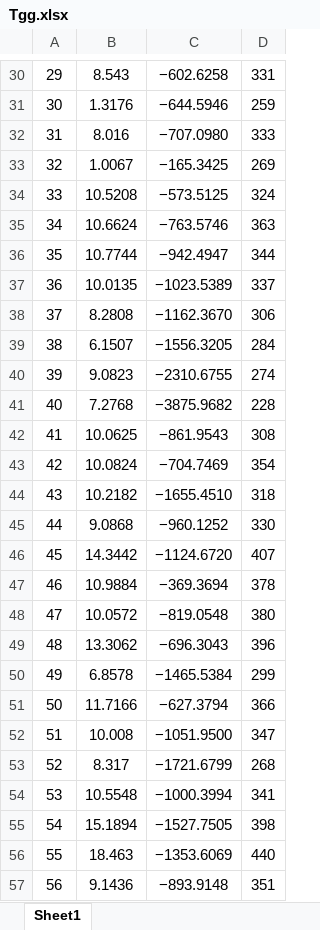
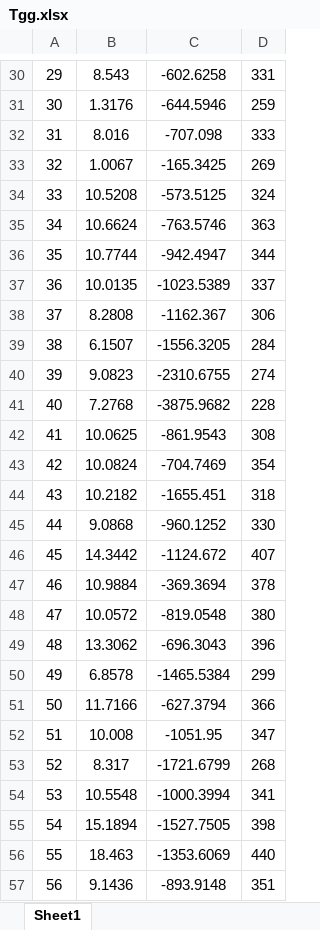
Before and after one commit to jamalcse/dataset, an Excel workbook: Tgg.xlsx, sheet Sheet1, drawn as a sheet; only a part is shown, gaps mark what is left out; values as stored, in another font and other column widths than the file's, no borders; the diff covers the shown part only; the diff names each change by its address in the sheet, - before the commit and + after, or states it on an @@ line.

```diff
--- a/Tgg.xlsx (sheet Sheet1)
+++ b/Tgg.xlsx (sheet Sheet1)
-C30: −602.6258
+C30: -602.6258
-C31: −644.5946
+C31: -644.5946
-C32: −707.0980
+C32: -707.098
-C33: −165.3425
+C33: -165.3425
-C34: −573.5125
+C34: -573.5125
-C35: −763.5746
+C35: -763.5746
-C36: −942.4947
+C36: -942.4947
-C37: −1023.5389
+C37: -1023.5389
-C38: −1162.3670
+C38: -1162.367
-C39: −1556.3205
+C39: -1556.3205
-C40: −2310.6755
+C40: -2310.6755
-C41: −3875.9682
+C41: -3875.9682
-C42: −861.9543
+C42: -861.9543
-C43: −704.7469
+C43: -704.7469
-C44: −1655.4510
+C44: -1655.451
-C45: −960.1252
+C45: -960.1252
-C46: −1124.6720
+C46: -1124.672
-C47: −369.3694
+C47: -369.3694
-C48: −819.0548
+C48: -819.0548
-C49: −696.3043
+C49: -696.3043
-C50: −1465.5384
+C50: -1465.5384
-C51: −627.3794
+C51: -627.3794
-C52: −1051.9500
+C52: -1051.95
-C53: −1721.6799
+C53: -1721.6799
-C54: −1000.3994
+C54: -1000.3994
-C55: −1527.7505
+C55: -1527.7505
-C56: −1353.6069
+C56: -1353.6069
-C57: −893.9148
+C57: -893.9148
```
Also changed, not shown: 32 edited cells elsewhere in this sheet.
